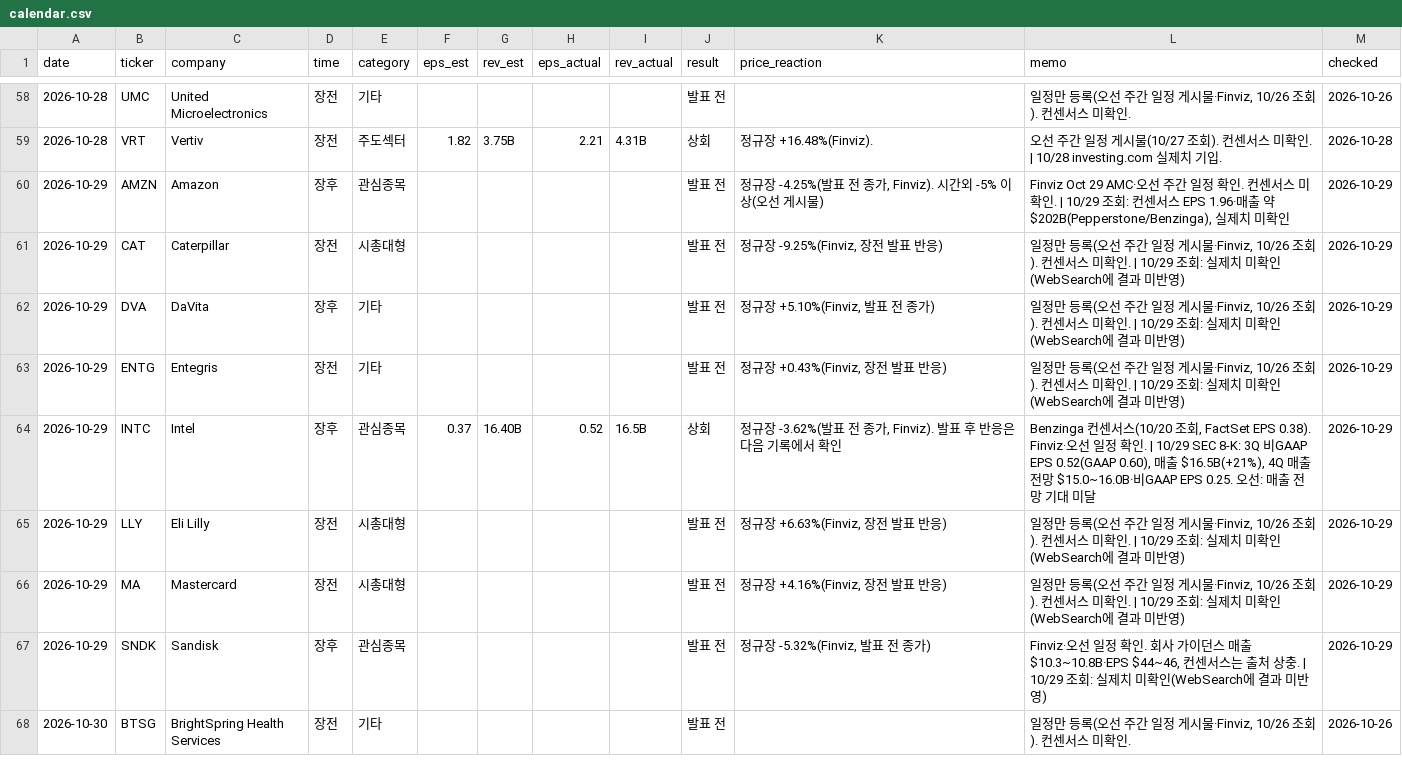
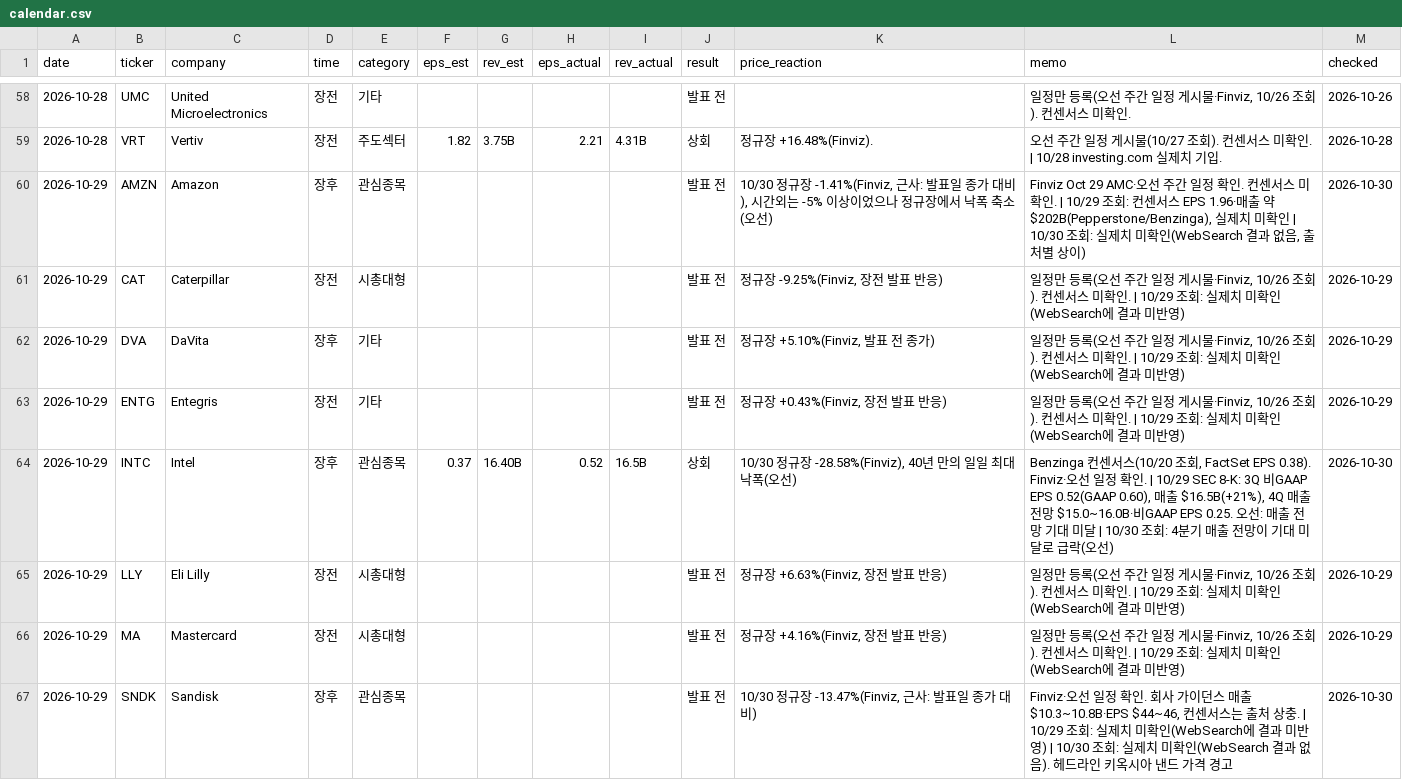
Before and after one commit to kdj950323-glitch/todo, a CSV file: market-log/earnings/calendar.csv, drawn as a sheet; only a part is shown, gaps mark what is left out; the shorter side is filled out with more unchanged rows; the diff covers the shown part only.

```diff
--- a/market-log/earnings/calendar.csv
+++ b/market-log/earnings/calendar.csv
@@ -59,3 +59,3 @@ date,ticker,company,time,category,eps_est,rev_est,eps_actual,rev_actual,result,p
 2026-10-28,VRT,Vertiv,장전,주도섹터,1.82,3.75B,2.21,4.31B,상회,정규장 +16.48%(Finviz).,오선 주간 일정 게시물(10/27 조회). 컨센서스 미확인. | 10/28 investing.com 실제치 기입.,2026-10-28
-2026-10-29,AMZN,Amazon,장후,관심종목,,,,,발표 전,"정규장 -4.25%(발표 전 종가, Finviz). 시간외 -5% 이상(오선 게시물)","Finviz Oct 29 AMC·오선 주간 일정 확인. 컨센서스 미확인. | 10/29 조회: 컨센서스 EPS 1.96·매출 약 $202B(Pepperstone/Benzinga), 실제치 미확인",2026-10-29
+2026-10-29,AMZN,Amazon,장후,관심종목,,,,,발표 전,"10/30 정규장 -1.41%(Finviz, 근사: 발표일 종가 대비), 시간외는 -5% 이상이었으나 정규장에서 낙폭 축소(오선)","Finviz Oct 29 AMC·오선 주간 일정 확인. 컨센서스 미확인. | 10/29 조회: 컨센서스 EPS 1.96·매출 약 $202B(Pepperstone/Benzinga), 실제치 미확인 | 10/30 조회: 실제치 미확인(WebSearch 결과 없음, 출처별 상이)",2026-10-30
 2026-10-29,CAT,Caterpillar,장전,시총대형,,,,,발표 전,"정규장 -9.25%(Finviz, 장전 발표 반응)","일정만 등록(오선 주간 일정 게시물·Finviz, 10/26 조회). 컨센서스 미확인. | 10/29 조회: 실제치 미확인(WebSearch에 결과 미반영)",2026-10-29
@@ -63,5 +63,5 @@ date,ticker,company,time,category,eps_est,rev_est,eps_actual,rev_actual,result,p
 2026-10-29,ENTG,Entegris,장전,기타,,,,,발표 전,"정규장 +0.43%(Finviz, 장전 발표 반응)","일정만 등록(오선 주간 일정 게시물·Finviz, 10/26 조회). 컨센서스 미확인. | 10/29 조회: 실제치 미확인(WebSearch에 결과 미반영)",2026-10-29
-2026-10-29,INTC,Intel,장후,관심종목,0.37,16.40B,0.52,16.5B,상회,"정규장 -3.62%(발표 전 종가, Finviz). 발표 후 반응은 다음 기록에서 확인","Benzinga 컨센서스(10/20 조회, FactSet EPS 0.38). Finviz·오선 일정 확인. | 10/29 SEC 8-K: 3Q 비GAAP EPS 0.52(GAAP 0.60), 매출 $16.5B(+21%), 4Q 매출 전망 $15.0~16.0B·비GAAP EPS 0.25. 오선: 매출 전망 기대 미달",2026-10-29
+2026-10-29,INTC,Intel,장후,관심종목,0.37,16.40B,0.52,16.5B,상회,"10/30 정규장 -28.58%(Finviz), 40년 만의 일일 최대 낙폭(오선)","Benzinga 컨센서스(10/20 조회, FactSet EPS 0.38). Finviz·오선 일정 확인. | 10/29 SEC 8-K: 3Q 비GAAP EPS 0.52(GAAP 0.60), 매출 $16.5B(+21%), 4Q 매출 전망 $15.0~16.0B·비GAAP EPS 0.25. 오선: 매출 전망 기대 미달 | 10/30 조회: 4분기 매출 전망이 기대 미달로 급락(오선)",2026-10-30
 2026-10-29,LLY,Eli Lilly,장전,시총대형,,,,,발표 전,"정규장 +6.63%(Finviz, 장전 발표 반응)","일정만 등록(오선 주간 일정 게시물·Finviz, 10/26 조회). 컨센서스 미확인. | 10/29 조회: 실제치 미확인(WebSearch에 결과 미반영)",2026-10-29
 2026-10-29,MA,Mastercard,장전,시총대형,,,,,발표 전,"정규장 +4.16%(Finviz, 장전 발표 반응)","일정만 등록(오선 주간 일정 게시물·Finviz, 10/26 조회). 컨센서스 미확인. | 10/29 조회: 실제치 미확인(WebSearch에 결과 미반영)",2026-10-29
-2026-10-29,SNDK,Sandisk,장후,관심종목,,,,,발표 전,"정규장 -5.32%(Finviz, 발표 전 종가)","Finviz·오선 일정 확인. 회사 가이던스 매출 $10.3~10.8B·EPS $44~46, 컨센서스는 출처 상충. | 10/29 조회: 실제치 미확인(WebSearch에 결과 미반영)",2026-10-29
+2026-10-29,SNDK,Sandisk,장후,관심종목,,,,,발표 전,"10/30 정규장 -13.47%(Finviz, 근사: 발표일 종가 대비)","Finviz·오선 일정 확인. 회사 가이던스 매출 $10.3~10.8B·EPS $44~46, 컨센서스는 출처 상충. | 10/29 조회: 실제치 미확인(WebSearch에 결과 미반영) | 10/30 조회: 실제치 미확인(WebSearch 결과 없음). 헤드라인 키옥시아 낸드 가격 경고",2026-10-30
```
Also changed, not shown: 7 added rows and 28 edited cells elsewhere in this file, market-log/state/breadth.csv, market-log/state/candidate_daily.csv, 53 other files.
